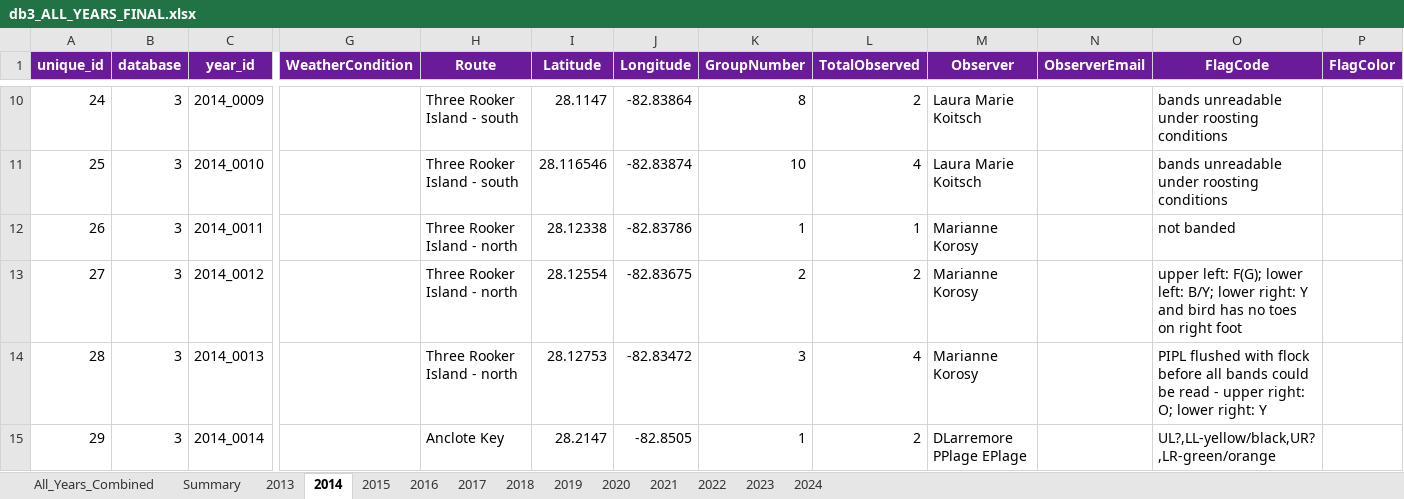
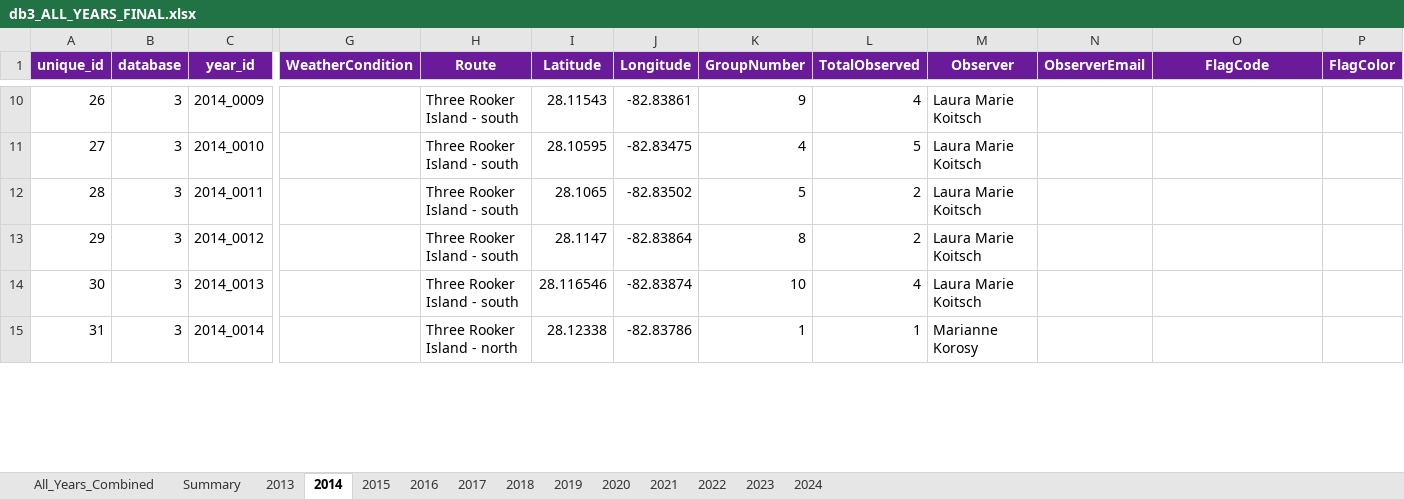
Before and after one commit to poudelrohan/PipingPlover, an Excel workbook: Databases/Database3/Output/AllYears/db3_ALL_YEARS_FINAL.xlsx, sheet 2014, drawn as a sheet; only a part is shown, gaps mark what is left out; values as stored, in another font and other column widths than the file's, no borders; the diff covers the shown part only; the diff names each change by its address in the sheet, - before the commit and + after, or states it on an @@ line.

```diff
--- a/Databases/Database3/Output/AllYears/db3_ALL_YEARS_FINAL.xlsx (sheet 2014)
+++ b/Databases/Database3/Output/AllYears/db3_ALL_YEARS_FINAL.xlsx (sheet 2014)
@@ column A (unique_id) renumbered between rows 2 and 67 @@
-I10 (Latitude): 28.1147
+I10 (Latitude): 28.11543
-J10 (Longitude): -82.83864
+J10 (Longitude): -82.83861
-K10 (GroupNumber): 8
+K10 (GroupNumber): 9
-L10 (TotalObserved): 2
+L10 (TotalObserved): 4
-O10:O11 (FlagCode): bands unreadable under roosting conditions
+O10:O11 (FlagCode): (empty)
-I11 (Latitude): 28.116546
+I11 (Latitude): 28.10595
-J11 (Longitude): -82.83874
+J11 (Longitude): -82.83475
-K11 (GroupNumber): 10
+K11 (GroupNumber): 4
-L11 (TotalObserved): 4
+L11 (TotalObserved): 5
-H12:H14 (Route): Three Rooker Island - north
+H12:H14 (Route): Three Rooker Island - south
-I12 (Latitude): 28.12338
+I12 (Latitude): 28.1065
-J12 (Longitude): -82.83786
+J12 (Longitude): -82.83502
-K12 (GroupNumber): 1
+K12 (GroupNumber): 5
-L12 (TotalObserved): 1
+L12 (TotalObserved): 2
-M12:M14 (Observer): Marianne Korosy
+M12:M14 (Observer): Laura Marie Koitsch
-O12 (FlagCode): not banded
+O12 (FlagCode): (empty)
-I13 (Latitude): 28.12554
+I13 (Latitude): 28.1147
-J13 (Longitude): -82.83675
+J13 (Longitude): -82.83864
-K13 (GroupNumber): 2
+K13 (GroupNumber): 8
-O13 (FlagCode): upper left: F(G); lower left: B/Y; lower right: Y and bird has no toes on right foot
+O13 (FlagCode): (empty)
-I14 (Latitude): 28.12753
+I14 (Latitude): 28.116546
-J14 (Longitude): -82.83472
+J14 (Longitude): -82.83874
-K14 (GroupNumber): 3
+K14 (GroupNumber): 10
-O14 (FlagCode): PIPL flushed with flock before all bands could be read - upper right: O; lower right: Y
+O14 (FlagCode): (empty)
-H15 (Route): Anclote Key
+H15 (Route): Three Rooker Island - north
-I15 (Latitude): 28.2147
+I15 (Latitude): 28.12338
-J15 (Longitude): -82.8505
+J15 (Longitude): -82.83786
-L15 (TotalObserved): 2
+L15 (TotalObserved): 1
-M15 (Observer): DLarremore PPlage EPlage
+M15 (Observer): Marianne Korosy
-O15 (FlagCode): UL?,LL-yellow/black,UR?,LR-green/orange
+O15 (FlagCode): (empty)
```
Also changed, not shown: 36 added rows, 1 removed row and 415 edited cells elsewhere in this sheet, sheet 2015, sheet 2018, sheet 2017, sheet 2024, sheet 2021, sheet 2022, 7 more sheets, 2 other files.
